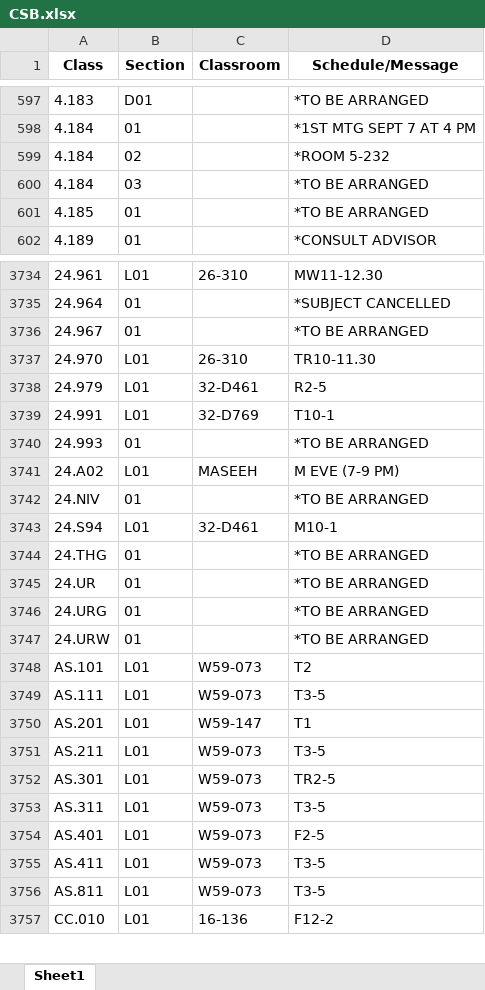
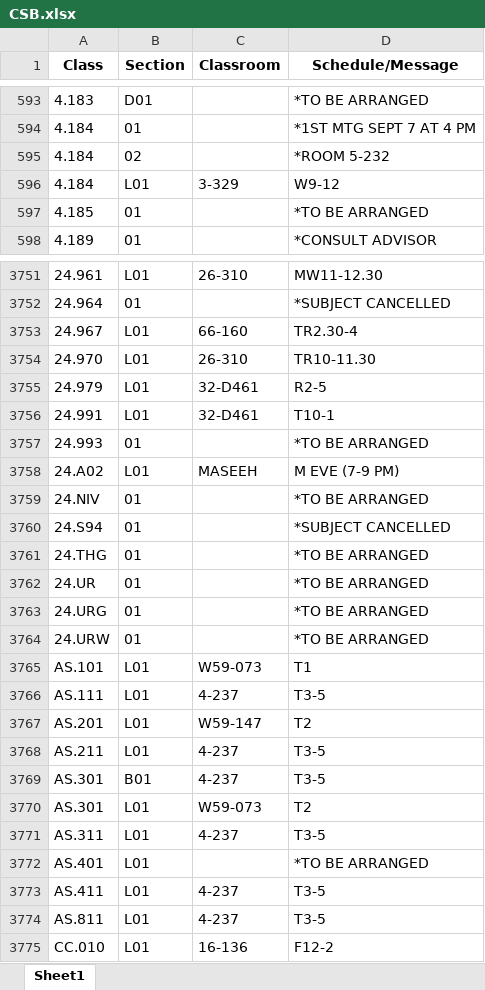
Before and after one commit to edfan/firehose, an Excel workbook: new_scripts/CSB.xlsx, sheet Sheet1, drawn as a sheet; only a part is shown, gaps mark what is left out; values as stored, in another font and other column widths than the file's, no borders; removed rows and columns are numbered as before the commit, all else as after; the diff covers the shown part only; the diff names each change by its address in the sheet, - before the commit and + after, or states it on an @@ line.

```diff
--- a/new_scripts/CSB.xlsx (sheet Sheet1)
+++ b/new_scripts/CSB.xlsx (sheet Sheet1)
-row 600: 4.184 | 03 |  | *TO BE ARRANGED
+row 596: 4.184 | L01 | 3-329 | W9-12
-B3753 (Section): 01
+B3753 (Section): L01
-C3753 (Classroom): (empty)
+C3753 (Classroom): 66-160
-D3753 (Schedule/Message): *TO BE ARRANGED
+D3753 (Schedule/Message): TR2.30-4
-C3756 (Classroom): 32-D769
+C3756 (Classroom): 32-D461
-B3760 (Section): L01
+B3760 (Section): 01
-C3760 (Classroom): 32-D461
+C3760 (Classroom): (empty)
-D3760 (Schedule/Message): M10-1
+D3760 (Schedule/Message): *SUBJECT CANCELLED
-D3765 (Schedule/Message): T2
+D3765 (Schedule/Message): T1
-C3766 (Classroom): W59-073
+C3766 (Classroom): 4-237
-D3767 (Schedule/Message): T1
+D3767 (Schedule/Message): T2
-C3768 (Classroom): W59-073
+C3768 (Classroom): 4-237
+row 3769: AS.301 | B01 | 4-237 | T3-5
-D3770 (Schedule/Message): TR2-5
+D3770 (Schedule/Message): T2
-C3771 (Classroom): W59-073
+C3771 (Classroom): 4-237
-C3772 (Classroom): W59-073
+C3772 (Classroom): (empty)
-D3772 (Schedule/Message): F2-5
+D3772 (Schedule/Message): *TO BE ARRANGED
-C3773:C3774 (Classroom): W59-073
+C3773:C3774 (Classroom): 4-237
```
Also changed, not shown: 43 added rows, 17 removed rows and 236 edited cells elsewhere in this sheet, 9 other files.
